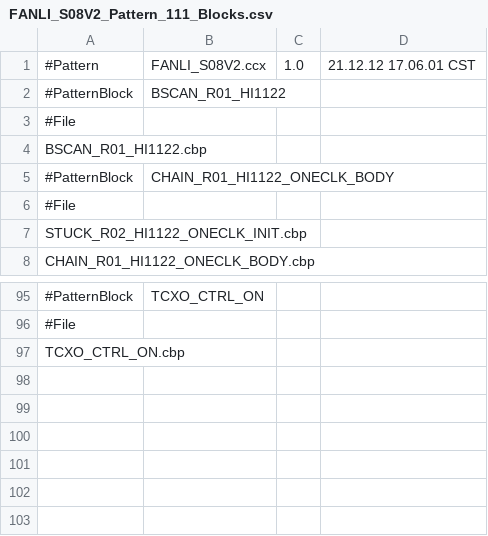
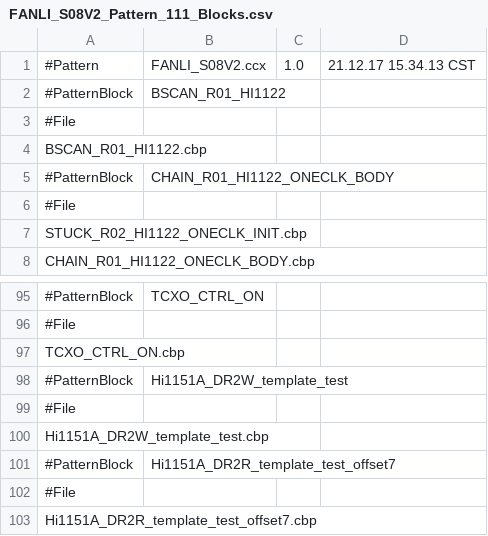
Before and after one commit to lxh0112/FANLI, a CSV file: expert/FANLI_S08V2_Pattern_111_Blocks.csv, drawn as a sheet; only a part is shown, gaps mark what is left out; the diff names each change by its address in the sheet, - before the commit and + after, or states it on an @@ line.

```diff
--- a/expert/FANLI_S08V2_Pattern_111_Blocks.csv
+++ b/expert/FANLI_S08V2_Pattern_111_Blocks.csv
-D1: 21.12.12 17.06.01 CST
+D1: 21.12.17 15.34.13 CST
+row 98: #PatternBlock | Hi1151A_DR2W_template_test
+row 99: #File
+row 100: Hi1151A_DR2W_template_test.cbp
+row 101: #PatternBlock | Hi1151A_DR2R_template_test_offset7
+row 102: #File
+row 103: Hi1151A_DR2R_template_test_offset7.cbp
```
Also changed, not shown: expert/FANLI_S08V2_ChannelMap_FANLI_ChannelMap1.csv, 12 other files.
